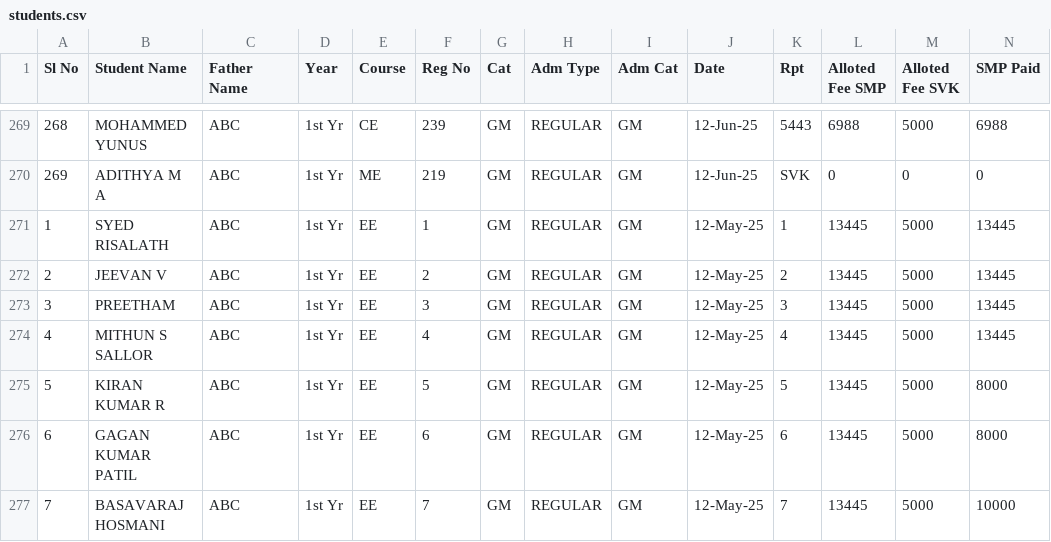
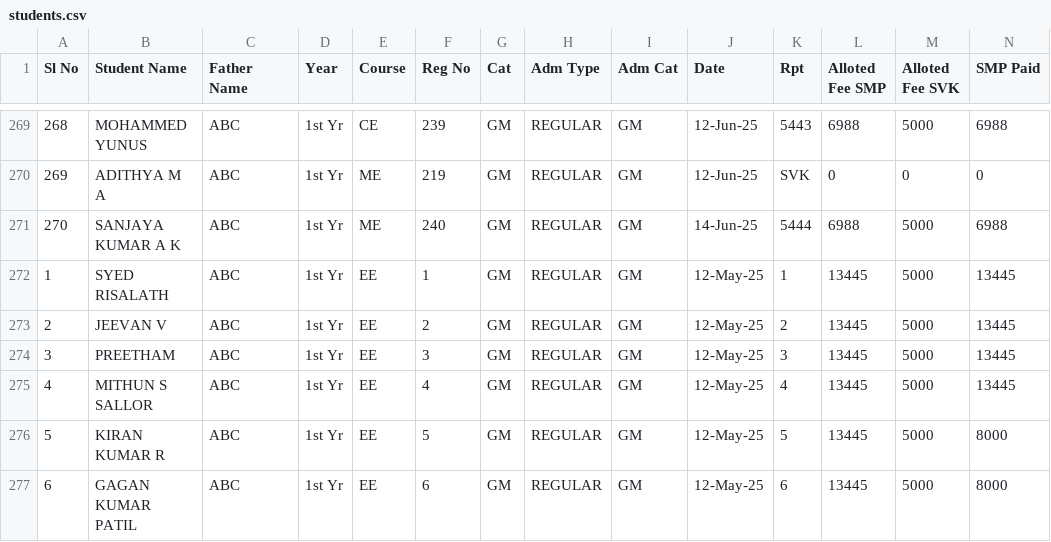
Before and after one commit to tejukargal/SMP-Admn-Stats_1-2025-26, a CSV file: students.csv, drawn as a sheet; only a part is shown, gaps mark what is left out; the shorter side is filled out with more unchanged rows; rows hold the shown columns only; the diff names each change by its address in the sheet, - before the commit and + after, or states it on an @@ line.

Commit message:
Add files via upload

```diff
--- a/students.csv
+++ b/students.csv
+row 271: 270 | SANJAYA KUMAR A K | ABC | 1st Yr | ME | 240 | GM | REGULAR | GM | 14-Jun-25 | 5444 | 6988 | 5000 | 6988
```
